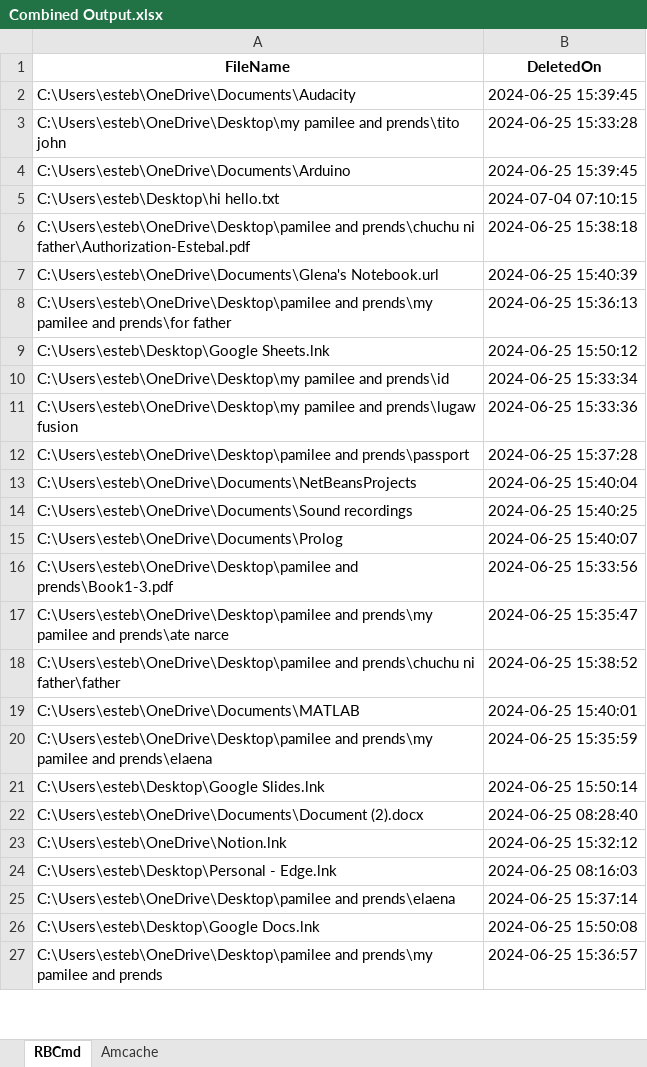
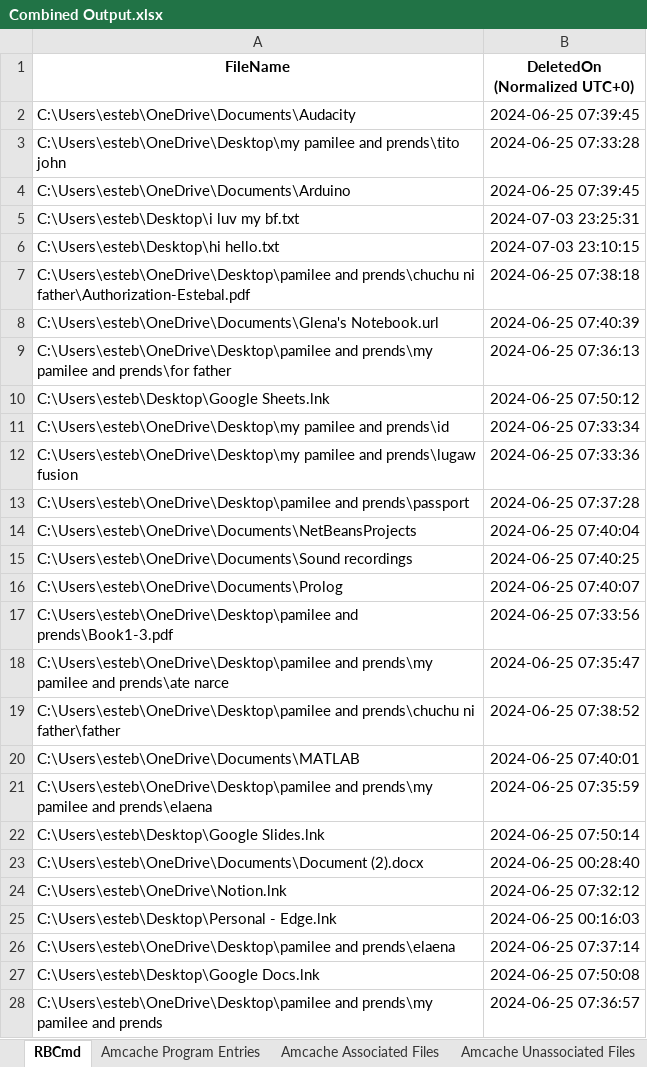
Before and after one commit to glenaestebal/nssecu3-mp2, an Excel workbook: Output/Combined Output.xlsx, sheet RBCmd, drawn as a sheet; only a part is shown; values as stored, in another font and other column widths than the file's, no borders; addresses are those after the commit; the diff covers the shown part only; the diff names each change by its address in the sheet, - before the commit and + after, or states it on an @@ line.

```diff
--- a/Output/Combined Output.xlsx (sheet RBCmd)
+++ b/Output/Combined Output.xlsx (sheet RBCmd)
-sheet tab: Amcache
+sheet tab: Amcache Program Entries
+sheet tab: Amcache Associated Files
+sheet tab: Amcache Unassociated Files
-B1: DeletedOn
+B1: DeletedOn (Normalized UTC+0)
-B2 (DeletedOn (Normalized UTC+0)): 2024-06-25 15:39:45
+B2 (DeletedOn (Normalized UTC+0)): 2024-06-25 07:39:45
-B3 (DeletedOn (Normalized UTC+0)): 2024-06-25 15:33:28
+B3 (DeletedOn (Normalized UTC+0)): 2024-06-25 07:33:28
-B4 (DeletedOn (Normalized UTC+0)): 2024-06-25 15:39:45
+B4 (DeletedOn (Normalized UTC+0)): 2024-06-25 07:39:45
+row 5: C:\Users\esteb\Desktop\i luv my bf.txt | 2024-07-03 23:25:31
-B6 (DeletedOn (Normalized UTC+0)): 2024-07-04 07:10:15
+B6 (DeletedOn (Normalized UTC+0)): 2024-07-03 23:10:15
-B7 (DeletedOn (Normalized UTC+0)): 2024-06-25 15:38:18
+B7 (DeletedOn (Normalized UTC+0)): 2024-06-25 07:38:18
-B8 (DeletedOn (Normalized UTC+0)): 2024-06-25 15:40:39
+B8 (DeletedOn (Normalized UTC+0)): 2024-06-25 07:40:39
-B9 (DeletedOn (Normalized UTC+0)): 2024-06-25 15:36:13
+B9 (DeletedOn (Normalized UTC+0)): 2024-06-25 07:36:13
-B10 (DeletedOn (Normalized UTC+0)): 2024-06-25 15:50:12
+B10 (DeletedOn (Normalized UTC+0)): 2024-06-25 07:50:12
-B11 (DeletedOn (Normalized UTC+0)): 2024-06-25 15:33:34
+B11 (DeletedOn (Normalized UTC+0)): 2024-06-25 07:33:34
-B12 (DeletedOn (Normalized UTC+0)): 2024-06-25 15:33:36
+B12 (DeletedOn (Normalized UTC+0)): 2024-06-25 07:33:36
-B13 (DeletedOn (Normalized UTC+0)): 2024-06-25 15:37:28
+B13 (DeletedOn (Normalized UTC+0)): 2024-06-25 07:37:28
-B14 (DeletedOn (Normalized UTC+0)): 2024-06-25 15:40:04
+B14 (DeletedOn (Normalized UTC+0)): 2024-06-25 07:40:04
-B15 (DeletedOn (Normalized UTC+0)): 2024-06-25 15:40:25
+B15 (DeletedOn (Normalized UTC+0)): 2024-06-25 07:40:25
-B16 (DeletedOn (Normalized UTC+0)): 2024-06-25 15:40:07
+B16 (DeletedOn (Normalized UTC+0)): 2024-06-25 07:40:07
-B17 (DeletedOn (Normalized UTC+0)): 2024-06-25 15:33:56
+B17 (DeletedOn (Normalized UTC+0)): 2024-06-25 07:33:56
-B18 (DeletedOn (Normalized UTC+0)): 2024-06-25 15:35:47
+B18 (DeletedOn (Normalized UTC+0)): 2024-06-25 07:35:47
-B19 (DeletedOn (Normalized UTC+0)): 2024-06-25 15:38:52
+B19 (DeletedOn (Normalized UTC+0)): 2024-06-25 07:38:52
-B20 (DeletedOn (Normalized UTC+0)): 2024-06-25 15:40:01
+B20 (DeletedOn (Normalized UTC+0)): 2024-06-25 07:40:01
-B21 (DeletedOn (Normalized UTC+0)): 2024-06-25 15:35:59
+B21 (DeletedOn (Normalized UTC+0)): 2024-06-25 07:35:59
-B22 (DeletedOn (Normalized UTC+0)): 2024-06-25 15:50:14
+B22 (DeletedOn (Normalized UTC+0)): 2024-06-25 07:50:14
-B23 (DeletedOn (Normalized UTC+0)): 2024-06-25 08:28:40
+B23 (DeletedOn (Normalized UTC+0)): 2024-06-25 00:28:40
-B24 (DeletedOn (Normalized UTC+0)): 2024-06-25 15:32:12
+B24 (DeletedOn (Normalized UTC+0)): 2024-06-25 07:32:12
-B25 (DeletedOn (Normalized UTC+0)): 2024-06-25 08:16:03
+B25 (DeletedOn (Normalized UTC+0)): 2024-06-25 00:16:03
-B26 (DeletedOn (Normalized UTC+0)): 2024-06-25 15:37:14
+B26 (DeletedOn (Normalized UTC+0)): 2024-06-25 07:37:14
-B27 (DeletedOn (Normalized UTC+0)): 2024-06-25 15:50:08
+B27 (DeletedOn (Normalized UTC+0)): 2024-06-25 07:50:08
-B28 (DeletedOn (Normalized UTC+0)): 2024-06-25 15:36:57
+B28 (DeletedOn (Normalized UTC+0)): 2024-06-25 07:36:57
```
Also changed, not shown: 2 edited cells elsewhere in this sheet, sheet Amcache Program Entries, 19 other files.
